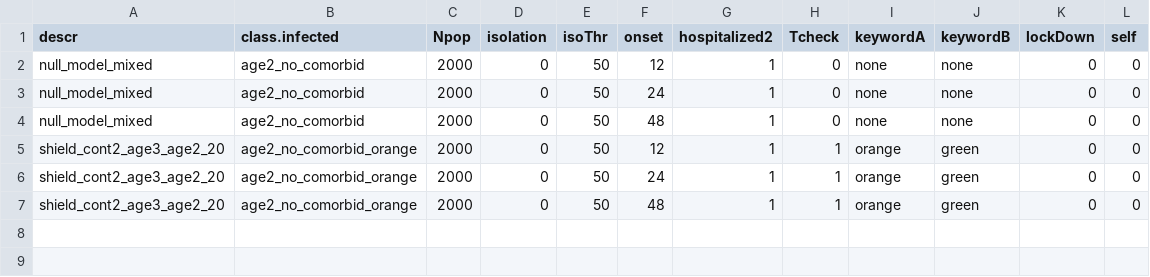
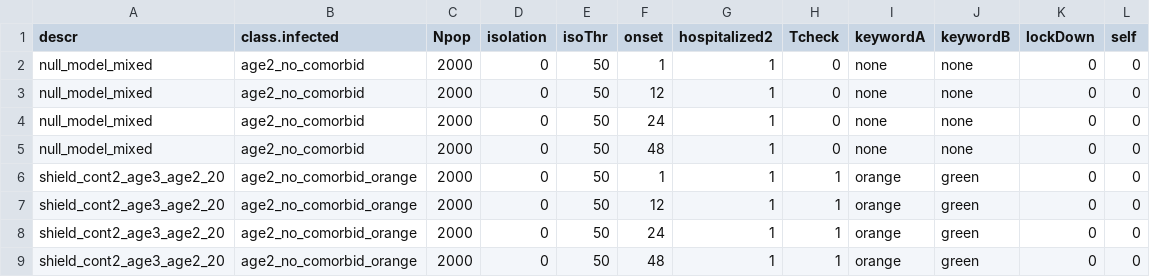
Before and after one commit to crowdfightcovid19/req-550-Syria, a CSV file: src/SEPAIHRD/input_parameters_multiple_launch_experimentC.csv, drawn as a sheet; the diff names each change by its address in the sheet, - before the commit and + after, or states it on an @@ line.

```diff
--- a/src/SEPAIHRD/input_parameters_multiple_launch_experimentC.csv
+++ b/src/SEPAIHRD/input_parameters_multiple_launch_experimentC.csv
+row 2: null_model_mixed | age2_no_comorbid | 2000 | 0 | 50 | 1 | 1 | 0 | none | none | 0 | 0
+row 6: shield_cont2_age3_age2_20 | age2_no_comorbid_orange | 2000 | 0 | 50 | 1 | 1 | 1 | orange | green | 0 | 0
```
Also changed, not shown: src/SEPAIHRD/input_parameters_multiple_launch_experimentK1.csv, src/SEPAIHRD/input_parameters_multiple_launch_experimentK2.csv, 9 other files.
